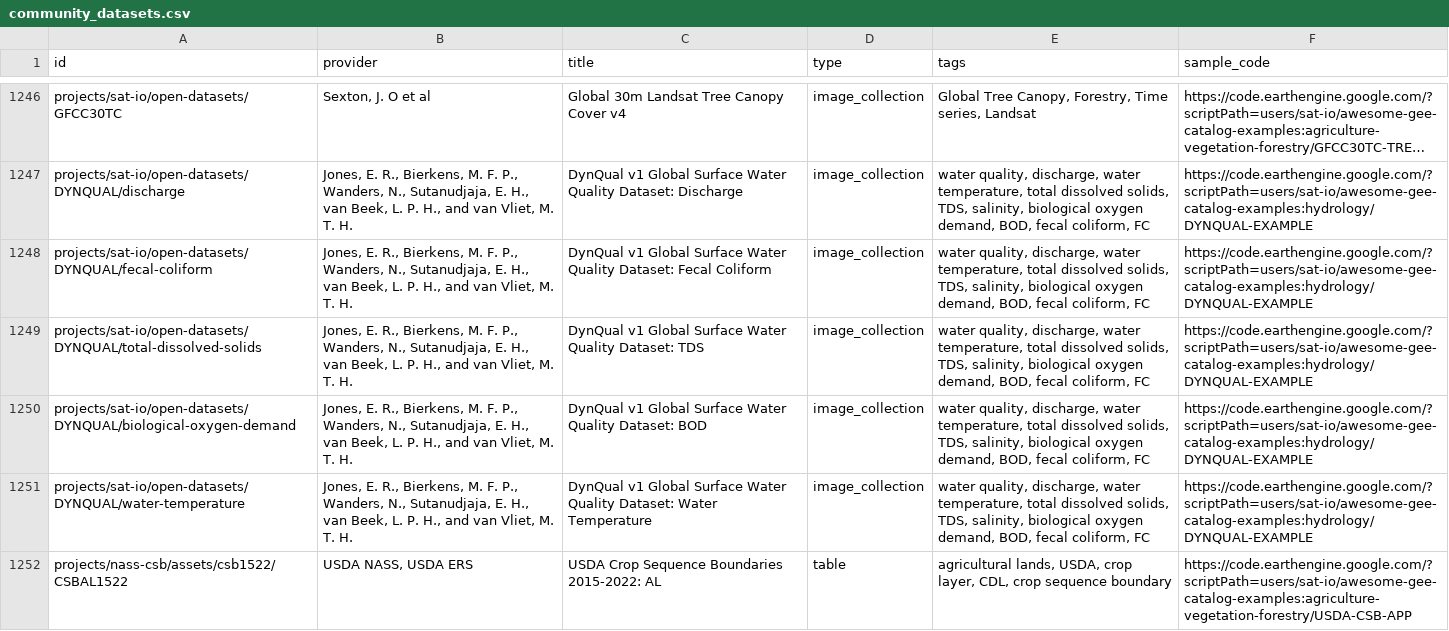
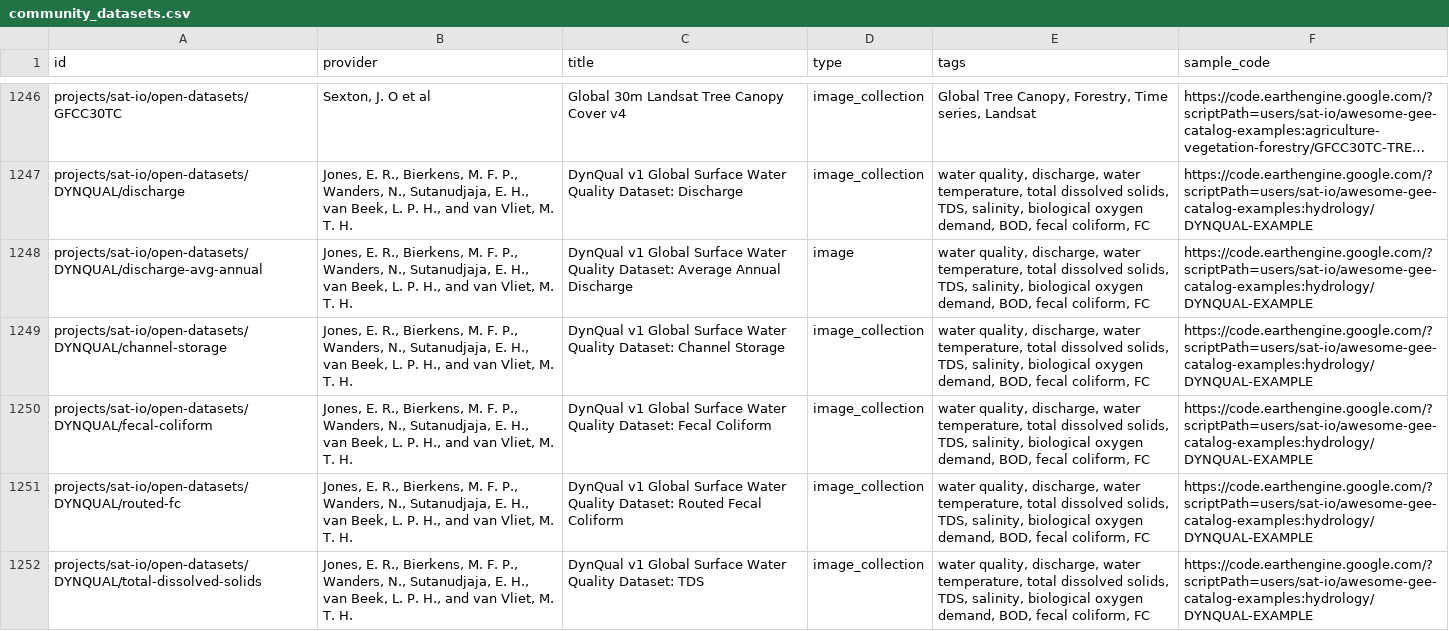
Before and after one commit to samapriya/awesome-gee-community-datasets, a CSV file: community_datasets.csv, drawn as a sheet; only a part is shown, gaps mark what is left out; the shorter side is filled out with more unchanged rows; long unchanged cells end in …; the diff covers the shown part only; the diff names each change by its address in the sheet, - before the commit and + after, or states it on an @@ line.

```diff
--- a/community_datasets.csv
+++ b/community_datasets.csv
+row 1248: projects/sat-io/open-datasets/DYNQUAL/discharge-avg-annual | Jones, E. R., Bierkens, M. F. P., Wanders, N., Sutanudjaja, E. H., van Beek, L. P. H., and van Vliet, M. T. H. | DynQual v1 Global Surface Water Quality Dataset: Average Annual Discharge | image | water quality, discharge, water temperature, total dissolved solids, TDS, salinity, biological oxygen demand, BOD, fecal coliform, FC | https://code.earthengine.google.com/?scriptPath=users/sat-io/awesome-gee-catalog-examples:hydrology/DYNQUAL-EXAMPLE
+row 1249: projects/sat-io/open-datasets/DYNQUAL/channel-storage | Jones, E. R., Bierkens, M. F. P., Wanders, N., Sutanudjaja, E. H., van Beek, L. P. H., and van Vliet, M. T. H. | DynQual v1 Global Surface Water Quality Dataset: Channel Storage | image_collection | water quality, discharge, water temperature, total dissolved solids, TDS, salinity, biological oxygen demand, BOD, fecal coliform, FC | https://code.earthengine.google.com/?scriptPath=users/sat-io/awesome-gee-catalog-examples:hydrology/DYNQUAL-EXAMPLE
+row 1251: projects/sat-io/open-datasets/DYNQUAL/routed-fc | Jones, E. R., Bierkens, M. F. P., Wanders, N., Sutanudjaja, E. H., van Beek, L. P. H., and van Vliet, M. T. H. | DynQual v1 Global Surface Water Quality Dataset: Routed Fecal Coliform | image_collection | water quality, discharge, water temperature, total dissolved solids, TDS, salinity, biological oxygen demand, BOD, fecal coliform, FC | https://code.earthengine.google.com/?scriptPath=users/sat-io/awesome-gee-catalog-examples:hydrology/DYNQUAL-EXAMPLE
```
Also changed, not shown: 2 added rows and 18 edited cells elsewhere in this file.
